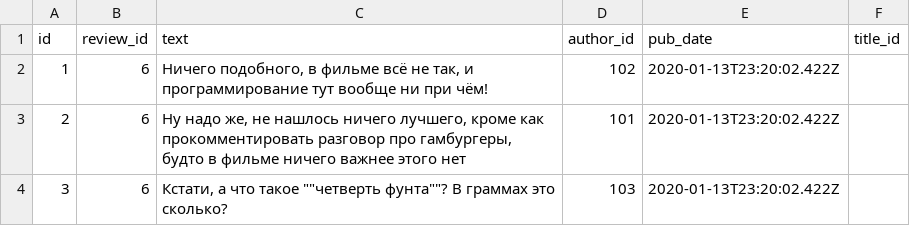
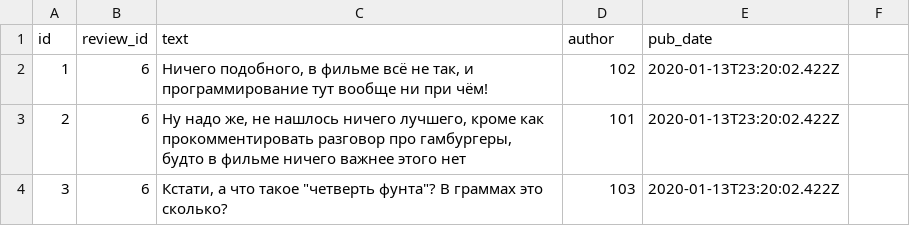
Before and after one commit to kuzdmv/api_yamdb, a CSV file: api_yamdb/static/data/comments.csv, drawn as a sheet; the diff names each change by its address in the sheet, - before the commit and + after, or states it on an @@ line.

```diff
--- a/api_yamdb/static/data/comments.csv
+++ b/api_yamdb/static/data/comments.csv
-D1: author_id
+D1: author
-F1: title_id
+F1: (empty)
-C4 (text): …что такое ""четверть фунта""? В граммах…
+C4 (text): …что такое "четверть фунта"? В граммах…
```
Also changed, not shown: api_yamdb/static/data/review.csv, api_yamdb/static/data/titles.csv, 25 other files.
